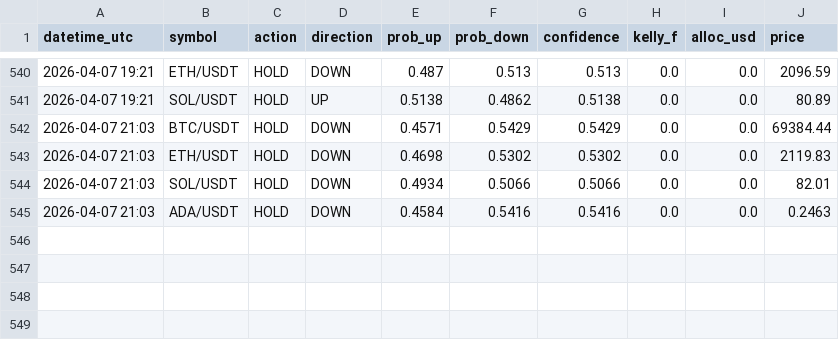
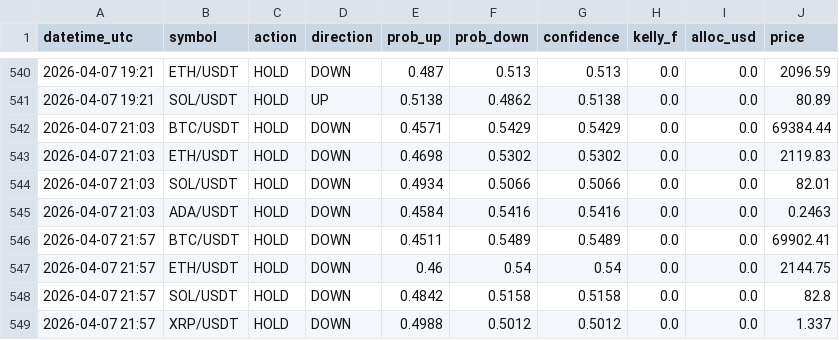
Before and after one commit to Jeanwrld/omega-bot, a CSV file: omega_v7_all_signals.csv, drawn as a sheet; only a part is shown, gaps mark what is left out; the diff names each change by its address in the sheet, - before the commit and + after, or states it on an @@ line.

Commit message:
📡 v7 Signals 2026-04-07 21:57 UTC

```diff
--- a/omega_v7_all_signals.csv
+++ b/omega_v7_all_signals.csv
+row 546: 2026-04-07 21:57 | BTC/USDT | HOLD | DOWN | 0.4511 | 0.5489 | 0.5489 | 0.0 | 0.0 | 69902.41
+row 547: 2026-04-07 21:57 | ETH/USDT | HOLD | DOWN | 0.46 | 0.54 | 0.54 | 0.0 | 0.0 | 2144.75
+row 548: 2026-04-07 21:57 | SOL/USDT | HOLD | DOWN | 0.4842 | 0.5158 | 0.5158 | 0.0 | 0.0 | 82.8
+row 549: 2026-04-07 21:57 | XRP/USDT | HOLD | DOWN | 0.4988 | 0.5012 | 0.5012 | 0.0 | 0.0 | 1.337
```
